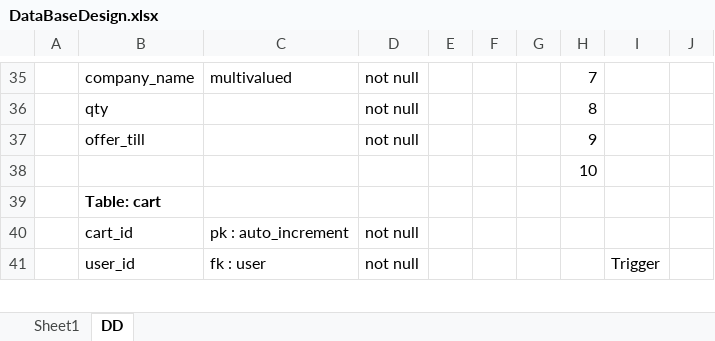
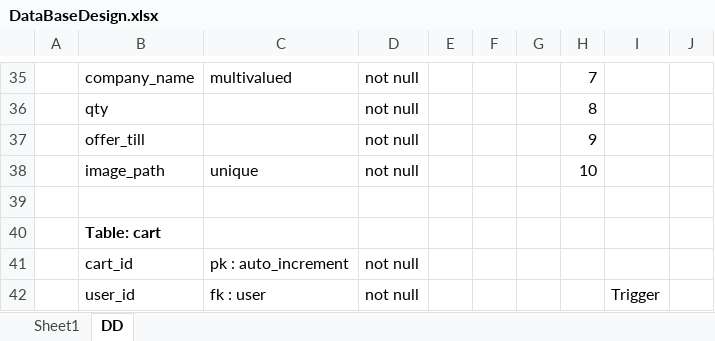
Before and after one commit to jappurohit041/E-Commerce-College-Project, an Excel workbook: DataBaseDesign.xlsx, sheet DD, drawn as a sheet; only a part is shown, gaps mark what is left out; values as stored, in another font and other column widths than the file's, no borders; addresses are those after the commit; the diff names each change by its address in the sheet, - before the commit and + after, or states it on an @@ line.

Commit message:
Changes in the excel file

```diff
--- a/DataBaseDesign.xlsx (sheet DD)
+++ b/DataBaseDesign.xlsx (sheet DD)
+row 38:  | image_path | unique | not null |  |  |  | 10
-H39: 10
+H39: (empty)
```
